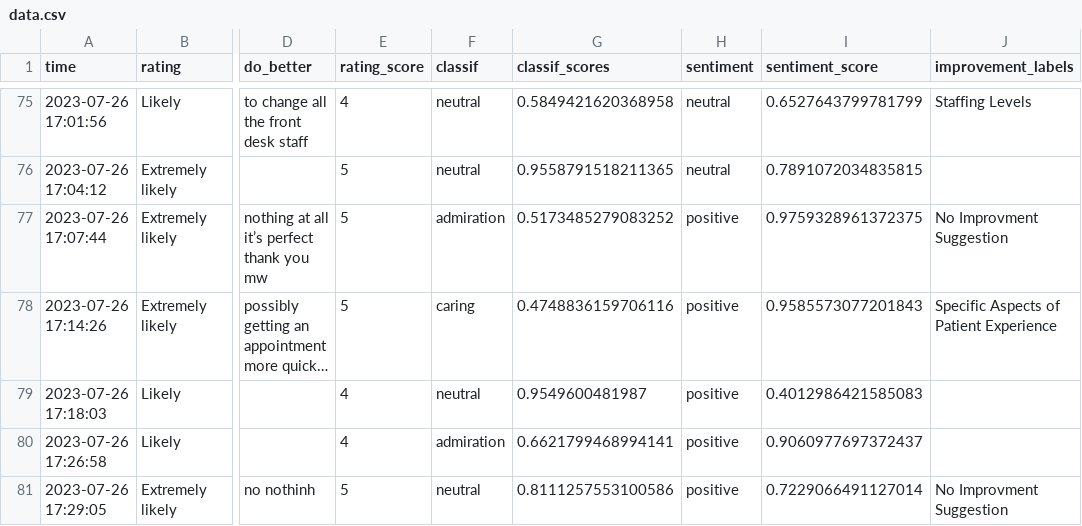
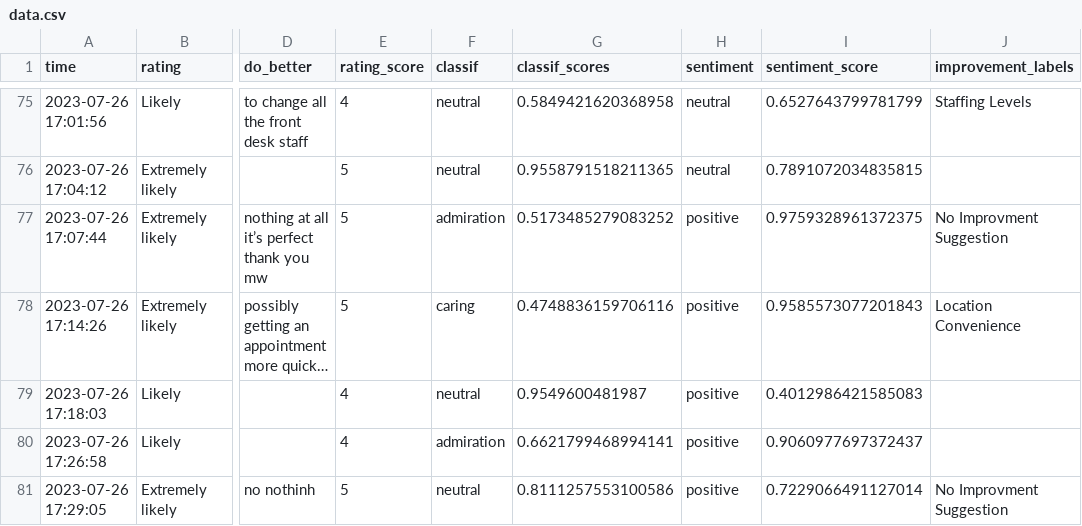
Before and after one commit to janduplessis883/friends-and-family-test-analysis, a CSV file: friendsfamilytest/data/data.csv, drawn as a sheet; only a part is shown, gaps mark what is left out; long unchanged cells end in …; the diff covers the shown part only; the diff names each change by its address in the sheet, - before the commit and + after, or states it on an @@ line.

```diff
--- a/friendsfamilytest/data/data.csv
+++ b/friendsfamilytest/data/data.csv
-J78 (improvement_labels): Specific Aspects of Patient Experience
+J78 (improvement_labels): Location Convenience
```
Also changed, not shown: 49 edited cells elsewhere in this file, 2 other files.
